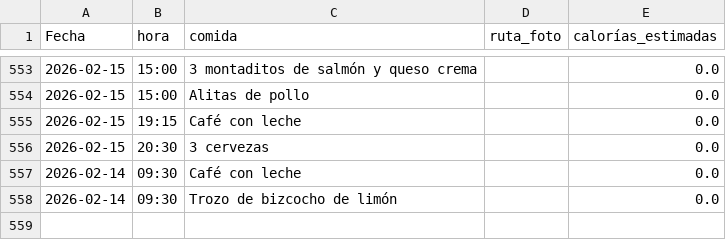
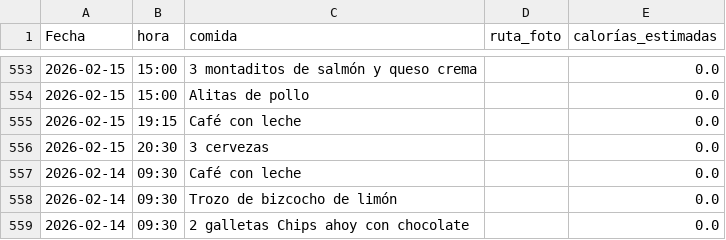
Before and after one commit to teresamattil/registro_salud, a CSV file: comidas.csv, drawn as a sheet; only a part is shown, gaps mark what is left out; the diff names each change by its address in the sheet, - before the commit and + after, or states it on an @@ line.

Commit message:
Añadir comida

```diff
--- a/comidas.csv
+++ b/comidas.csv
+row 559: 2026-02-14 | 09:30 | 2 galletas Chips ahoy con chocolate |  | 0.0
```
